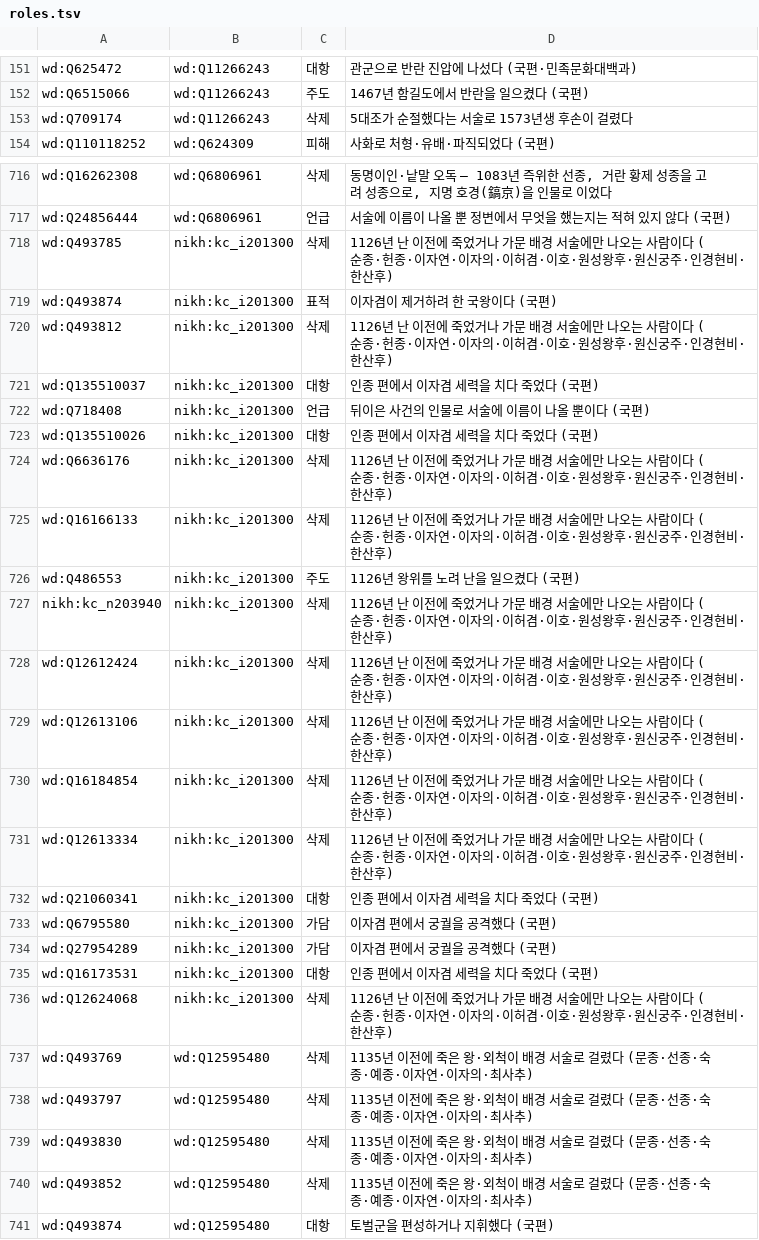
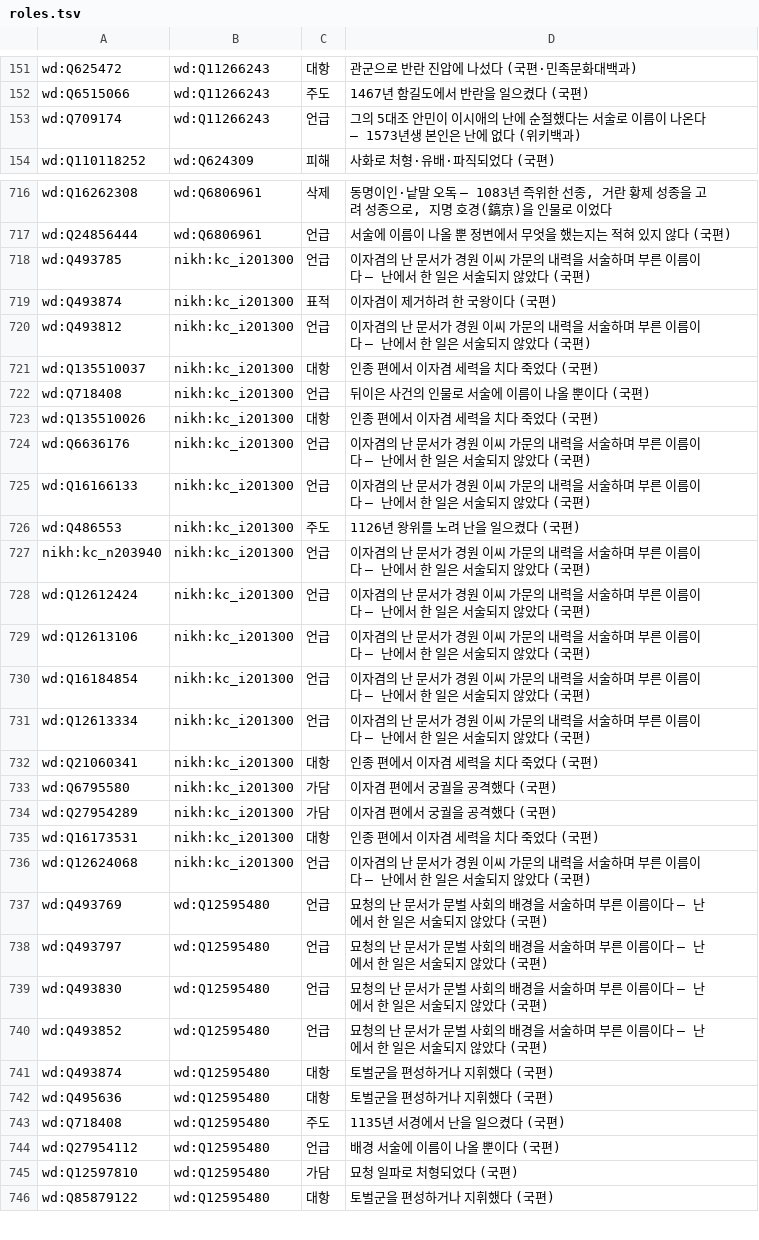
Before and after one commit to eungene0204/histgraph, a TSV file: data/roles.tsv, drawn as a sheet; only a part is shown, gaps mark what is left out; the shorter side is filled out with more unchanged rows; the diff covers the shown part only.

```diff
--- a/data/roles.tsv
+++ b/data/roles.tsv
@@ -152,3 +152,3 @@ wd:Q625472	wd:Q11266243	대항	관군으로 반란 진압에 나섰다 (국편·
 wd:Q6515066	wd:Q11266243	주도	1467년 함길도에서 반란을 일으켰다 (국편)
-wd:Q709174	wd:Q11266243	삭제	5대조가 순절했다는 서술로 1573년생 후손이 걸렸다
+wd:Q709174	wd:Q11266243	언급	그의 5대조 안민이 이시애의 난에 순절했다는 서술로 이름이 나온다 — 1573년생 본인은 난에 없다 (위키백과)
 wd:Q110118252	wd:Q624309	피해	사화로 처형·유배·파직되었다 (국편)
@@ -717,5 +717,5 @@ wd:Q16262308	wd:Q6806961	삭제	동명이인·낱말 오독 — 1083년 즉위
 wd:Q24856444	wd:Q6806961	언급	서술에 이름이 나올 뿐 정변에서 무엇을 했는지는 적혀 있지 않다 (국편)
-wd:Q493785	nikh:kc_i201300	삭제	1126년 난 이전에 죽었거나 가문 배경 서술에만 나오는 사람이다 (순종·헌종·이자연·이자의·이허겸·이호·원성왕후·원신궁주·인경현비·한산후)
+wd:Q493785	nikh:kc_i201300	언급	이자겸의 난 문서가 경원 이씨 가문의 내력을 서술하며 부른 이름이다 — 난에서 한 일은 서술되지 않았다 (국편)
 wd:Q493874	nikh:kc_i201300	표적	이자겸이 제거하려 한 국왕이다 (국편)
-wd:Q493812	nikh:kc_i201300	삭제	1126년 난 이전에 죽었거나 가문 배경 서술에만 나오는 사람이다 (순종·헌종·이자연·이자의·이허겸·이호·원성왕후·원신궁주·인경현비·한산후)
+wd:Q493812	nikh:kc_i201300	언급	이자겸의 난 문서가 경원 이씨 가문의 내력을 서술하며 부른 이름이다 — 난에서 한 일은 서술되지 않았다 (국편)
 wd:Q135510037	nikh:kc_i201300	대항	인종 편에서 이자겸 세력을 치다 죽었다 (국편)
@@ -723,10 +723,10 @@ wd:Q718408	nikh:kc_i201300	언급	뒤이은 사건의 인물로 서술에 이름
 wd:Q135510026	nikh:kc_i201300	대항	인종 편에서 이자겸 세력을 치다 죽었다 (국편)
-wd:Q6636176	nikh:kc_i201300	삭제	1126년 난 이전에 죽었거나 가문 배경 서술에만 나오는 사람이다 (순종·헌종·이자연·이자의·이허겸·이호·원성왕후·원신궁주·인경현비·한산후)
-wd:Q16166133	nikh:kc_i201300	삭제	1126년 난 이전에 죽었거나 가문 배경 서술에만 나오는 사람이다 (순종·헌종·이자연·이자의·이허겸·이호·원성왕후·원신궁주·인경현비·한산후)
+wd:Q6636176	nikh:kc_i201300	언급	이자겸의 난 문서가 경원 이씨 가문의 내력을 서술하며 부른 이름이다 — 난에서 한 일은 서술되지 않았다 (국편)
+wd:Q16166133	nikh:kc_i201300	언급	이자겸의 난 문서가 경원 이씨 가문의 내력을 서술하며 부른 이름이다 — 난에서 한 일은 서술되지 않았다 (국편)
 wd:Q486553	nikh:kc_i201300	주도	1126년 왕위를 노려 난을 일으켰다 (국편)
-nikh:kc_n203940	nikh:kc_i201300	삭제	1126년 난 이전에 죽었거나 가문 배경 서술에만 나오는 사람이다 (순종·헌종·이자연·이자의·이허겸·이호·원성왕후·원신궁주·인경현비·한산후)
-wd:Q12612424	nikh:kc_i201300	삭제	1126년 난 이전에 죽었거나 가문 배경 서술에만 나오는 사람이다 (순종·헌종·이자연·이자의·이허겸·이호·원성왕후·원신궁주·인경현비·한산후)
-wd:Q12613106	nikh:kc_i201300	삭제	1126년 난 이전에 죽었거나 가문 배경 서술에만 나오는 사람이다 (순종·헌종·이자연·이자의·이허겸·이호·원성왕후·원신궁주·인경현비·한산후)
-wd:Q16184854	nikh:kc_i201300	삭제	1126년 난 이전에 죽었거나 가문 배경 서술에만 나오는 사람이다 (순종·헌종·이자연·이자의·이허겸·이호·원성왕후·원신궁주·인경현비·한산후)
-wd:Q12613334	nikh:kc_i201300	삭제	1126년 난 이전에 죽었거나 가문 배경 서술에만 나오는 사람이다 (순종·헌종·이자연·이자의·이허겸·이호·원성왕후·원신궁주·인경현비·한산후)
+nikh:kc_n203940	nikh:kc_i201300	언급	이자겸의 난 문서가 경원 이씨 가문의 내력을 서술하며 부른 이름이다 — 난에서 한 일은 서술되지 않았다 (국편)
+wd:Q12612424	nikh:kc_i201300	언급	이자겸의 난 문서가 경원 이씨 가문의 내력을 서술하며 부른 이름이다 — 난에서 한 일은 서술되지 않았다 (국편)
+wd:Q12613106	nikh:kc_i201300	언급	이자겸의 난 문서가 경원 이씨 가문의 내력을 서술하며 부른 이름이다 — 난에서 한 일은 서술되지 않았다 (국편)
+wd:Q16184854	nikh:kc_i201300	언급	이자겸의 난 문서가 경원 이씨 가문의 내력을 서술하며 부른 이름이다 — 난에서 한 일은 서술되지 않았다 (국편)
+wd:Q12613334	nikh:kc_i201300	언급	이자겸의 난 문서가 경원 이씨 가문의 내력을 서술하며 부른 이름이다 — 난에서 한 일은 서술되지 않았다 (국편)
 wd:Q21060341	nikh:kc_i201300	대항	인종 편에서 이자겸 세력을 치다 죽었다 (국편)
@@ -735,7 +735,7 @@ wd:Q27954289	nikh:kc_i201300	가담	이자겸 편에서 궁궐을 공격했다 (
 wd:Q16173531	nikh:kc_i201300	대항	인종 편에서 이자겸 세력을 치다 죽었다 (국편)
-wd:Q12624068	nikh:kc_i201300	삭제	1126년 난 이전에 죽었거나 가문 배경 서술에만 나오는 사람이다 (순종·헌종·이자연·이자의·이허겸·이호·원성왕후·원신궁주·인경현비·한산후)
-wd:Q493769	wd:Q12595480	삭제	1135년 이전에 죽은 왕·외척이 배경 서술로 걸렸다 (문종·선종·숙종·예종·이자연·이자의·최사추)
-wd:Q493797	wd:Q12595480	삭제	1135년 이전에 죽은 왕·외척이 배경 서술로 걸렸다 (문종·선종·숙종·예종·이자연·이자의·최사추)
-wd:Q493830	wd:Q12595480	삭제	1135년 이전에 죽은 왕·외척이 배경 서술로 걸렸다 (문종·선종·숙종·예종·이자연·이자의·최사추)
-wd:Q493852	wd:Q12595480	삭제	1135년 이전에 죽은 왕·외척이 배경 서술로 걸렸다 (문종·선종·숙종·예종·이자연·이자의·최사추)
+wd:Q12624068	nikh:kc_i201300	언급	이자겸의 난 문서가 경원 이씨 가문의 내력을 서술하며 부른 이름이다 — 난에서 한 일은 서술되지 않았다 (국편)
+wd:Q493769	wd:Q12595480	언급	묘청의 난 문서가 문벌 사회의 배경을 서술하며 부른 이름이다 — 난에서 한 일은 서술되지 않았다 (국편)
+wd:Q493797	wd:Q12595480	언급	묘청의 난 문서가 문벌 사회의 배경을 서술하며 부른 이름이다 — 난에서 한 일은 서술되지 않았다 (국편)
+wd:Q493830	wd:Q12595480	언급	묘청의 난 문서가 문벌 사회의 배경을 서술하며 부른 이름이다 — 난에서 한 일은 서술되지 않았다 (국편)
+wd:Q493852	wd:Q12595480	언급	묘청의 난 문서가 문벌 사회의 배경을 서술하며 부른 이름이다 — 난에서 한 일은 서술되지 않았다 (국편)
 wd:Q493874	wd:Q12595480	대항	토벌군을 편성하거나 지휘했다 (국편)
```
Also changed, not shown: 3 added rows, 9 removed rows and 40 edited cells elsewhere in this file, data/duplicates.tsv, 12 other files.
